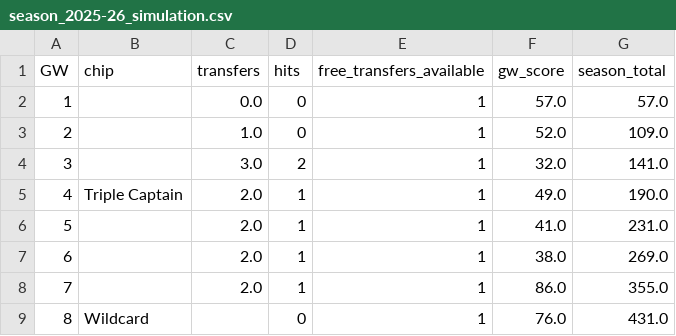
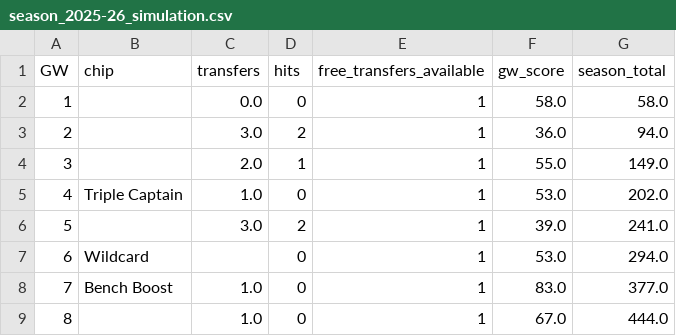
Before and after one commit to KayanShah/PLFantasyBot2026-27, a CSV file: data/season_2025-26_simulation.csv, drawn as a sheet; only a part is shown; the diff covers the shown part only.

Commit message:
Update simulation log with new features and dynamic chip timing (1906 points)

```diff
--- a/data/season_2025-26_simulation.csv
+++ b/data/season_2025-26_simulation.csv
@@ -1,9 +1,9 @@
 GW,chip,transfers,hits,free_transfers_available,gw_score,season_total
-1,,0.0,0,1,57.0,57.0
-2,,1.0,0,1,52.0,109.0
-3,,3.0,2,1,32.0,141.0
-4,Triple Captain,2.0,1,1,49.0,190.0
-5,,2.0,1,1,41.0,231.0
-6,,2.0,1,1,38.0,269.0
-7,,2.0,1,1,86.0,355.0
-8,Wildcard,,0,1,76.0,431.0
+1,,0.0,0,1,58.0,58.0
+2,,3.0,2,1,36.0,94.0
+3,,2.0,1,1,55.0,149.0
+4,Triple Captain,1.0,0,1,53.0,202.0
+5,,3.0,2,1,39.0,241.0
+6,Wildcard,,0,1,53.0,294.0
+7,Bench Boost,1.0,0,1,83.0,377.0
+8,,1.0,0,1,67.0,444.0
```
Also changed, not shown: 100 edited cells elsewhere in this file.
